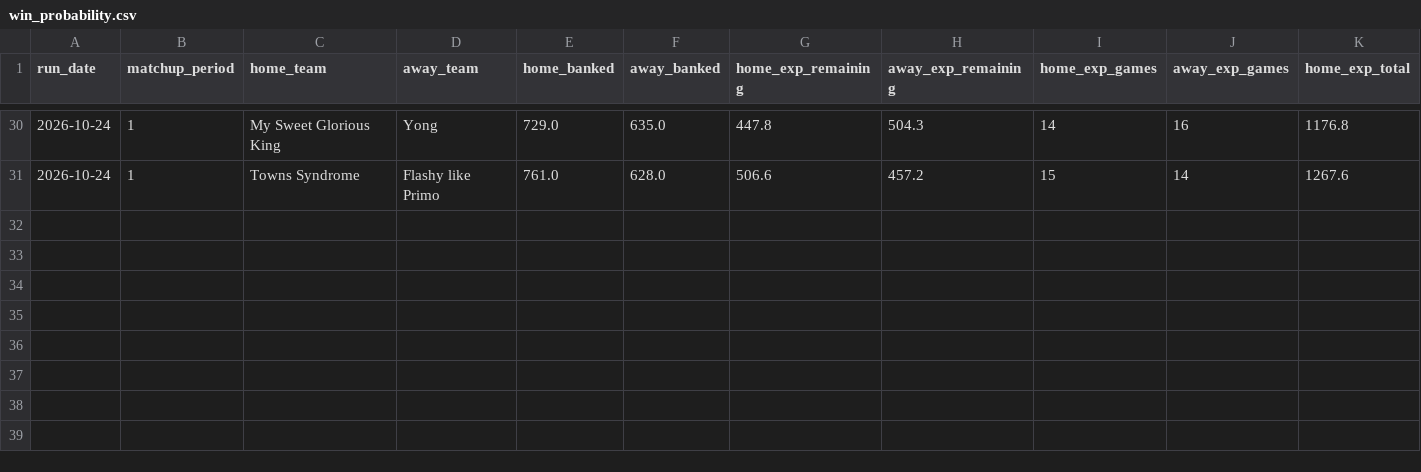
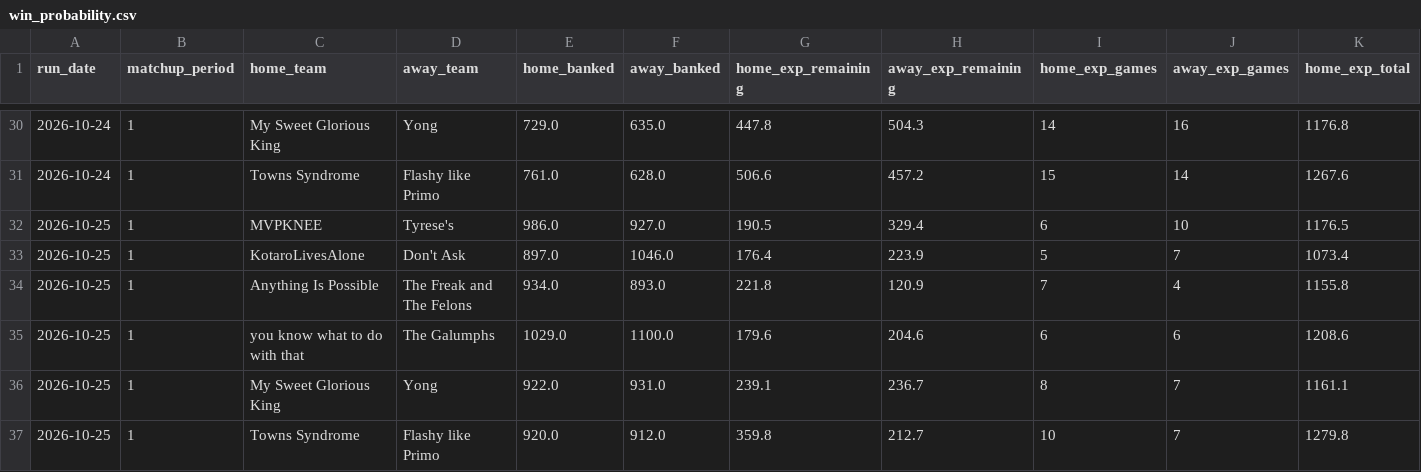
Before and after one commit to qtdooley/espn-fantasy-winprob, a CSV file: data/history/win_probability.csv, drawn as a sheet; only a part is shown, gaps mark what is left out; rows hold the shown columns only; the diff names each change by its address in the sheet, - before the commit and + after, or states it on an @@ line.

```diff
--- a/data/history/win_probability.csv
+++ b/data/history/win_probability.csv
+row 32: 2026-10-25 | 1 | MVPKNEE | Tyrese's | 986.0 | 927.0 | 190.5 | 329.4 | 6 | 10 | 1176.5
+row 33: 2026-10-25 | 1 | KotaroLivesAlone | Don't Ask | 897.0 | 1046.0 | 176.4 | 223.9 | 5 | 7 | 1073.4
+row 34: 2026-10-25 | 1 | Anything Is Possible | The Freak and The Felons | 934.0 | 893.0 | 221.8 | 120.9 | 7 | 4 | 1155.8
+row 35: 2026-10-25 | 1 | you know what to do with that | The Galumphs | 1029.0 | 1100.0 | 179.6 | 204.6 | 6 | 6 | 1208.6
+row 36: 2026-10-25 | 1 | My Sweet Glorious King | Yong | 922.0 | 931.0 | 239.1 | 236.7 | 8 | 7 | 1161.1
+row 37: 2026-10-25 | 1 | Towns Syndrome | Flashy like Primo | 920.0 | 912.0 | 359.8 | 212.7 | 10 | 7 | 1279.8
```
Also changed, not shown: data/rosters.csv, data/schedule.csv, 2 other files.
